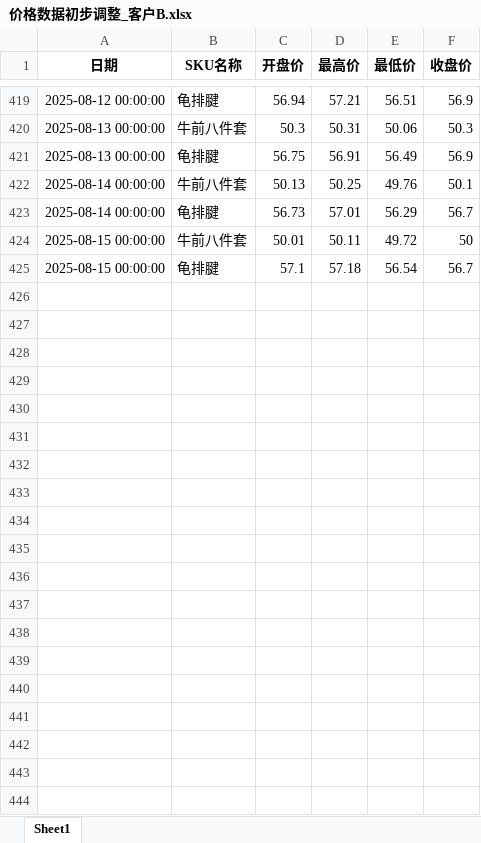
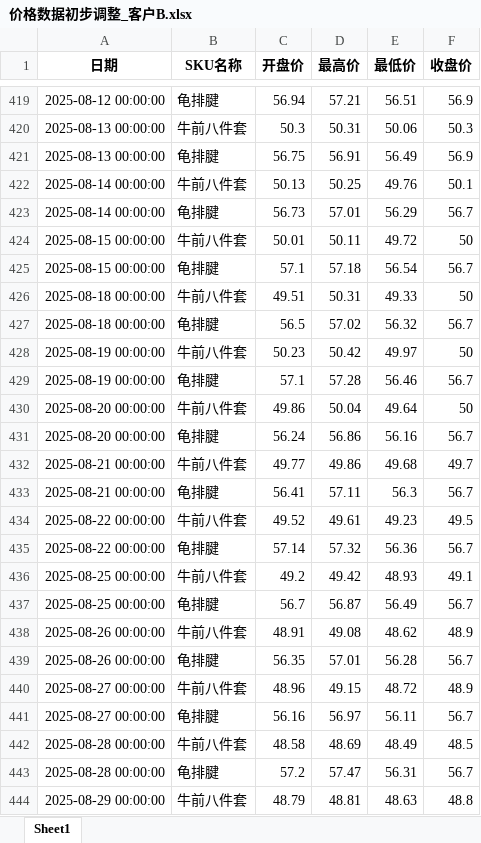
Before and after one commit to mn1f18/index_for_trading, an Excel workbook: 价格数据初步调整_客户B.xlsx, sheet Sheet1, drawn as a sheet; only a part is shown, gaps mark what is left out; values as stored, in another font and other column widths than the file's, no borders; the diff covers the shown part only; the diff names each change by its address in the sheet, - before the commit and + after, or states it on an @@ line.

```diff
--- a/价格数据初步调整_客户B.xlsx (sheet Sheet1)
+++ b/价格数据初步调整_客户B.xlsx (sheet Sheet1)
+row 426: 2025-08-18 00:00:00 | 牛前八件套 | 49.51 | 50.31 | 49.33 | 50
+row 427: 2025-08-18 00:00:00 | 龟排腱 | 56.5 | 57.02 | 56.32 | 56.7
+row 428: 2025-08-19 00:00:00 | 牛前八件套 | 50.23 | 50.42 | 49.97 | 50
+row 429: 2025-08-19 00:00:00 | 龟排腱 | 57.1 | 57.28 | 56.46 | 56.7
+row 430: 2025-08-20 00:00:00 | 牛前八件套 | 49.86 | 50.04 | 49.64 | 50
+row 431: 2025-08-20 00:00:00 | 龟排腱 | 56.24 | 56.86 | 56.16 | 56.7
+row 432: 2025-08-21 00:00:00 | 牛前八件套 | 49.77 | 49.86 | 49.68 | 49.7
+row 433: 2025-08-21 00:00:00 | 龟排腱 | 56.41 | 57.11 | 56.3 | 56.7
+row 434: 2025-08-22 00:00:00 | 牛前八件套 | 49.52 | 49.61 | 49.23 | 49.5
+row 435: 2025-08-22 00:00:00 | 龟排腱 | 57.14 | 57.32 | 56.36 | 56.7
+row 436: 2025-08-25 00:00:00 | 牛前八件套 | 49.2 | 49.42 | 48.93 | 49.1
+row 437: 2025-08-25 00:00:00 | 龟排腱 | 56.7 | 56.87 | 56.49 | 56.7
+row 438: 2025-08-26 00:00:00 | 牛前八件套 | 48.91 | 49.08 | 48.62 | 48.9
+row 439: 2025-08-26 00:00:00 | 龟排腱 | 56.35 | 57.01 | 56.28 | 56.7
+row 440: 2025-08-27 00:00:00 | 牛前八件套 | 48.96 | 49.15 | 48.72 | 48.9
+row 441: 2025-08-27 00:00:00 | 龟排腱 | 56.16 | 56.97 | 56.11 | 56.7
+row 442: 2025-08-28 00:00:00 | 牛前八件套 | 48.58 | 48.69 | 48.49 | 48.5
+row 443: 2025-08-28 00:00:00 | 龟排腱 | 57.2 | 57.47 | 56.31 | 56.7
+row 444: 2025-08-29 00:00:00 | 牛前八件套 | 48.79 | 48.81 | 48.63 | 48.8
```
Also changed, not shown: 63 added rows elsewhere in this sheet, 价格数据初步调整.xlsx, 价格数据初步调整_客户A.xlsx, 42 other files.
